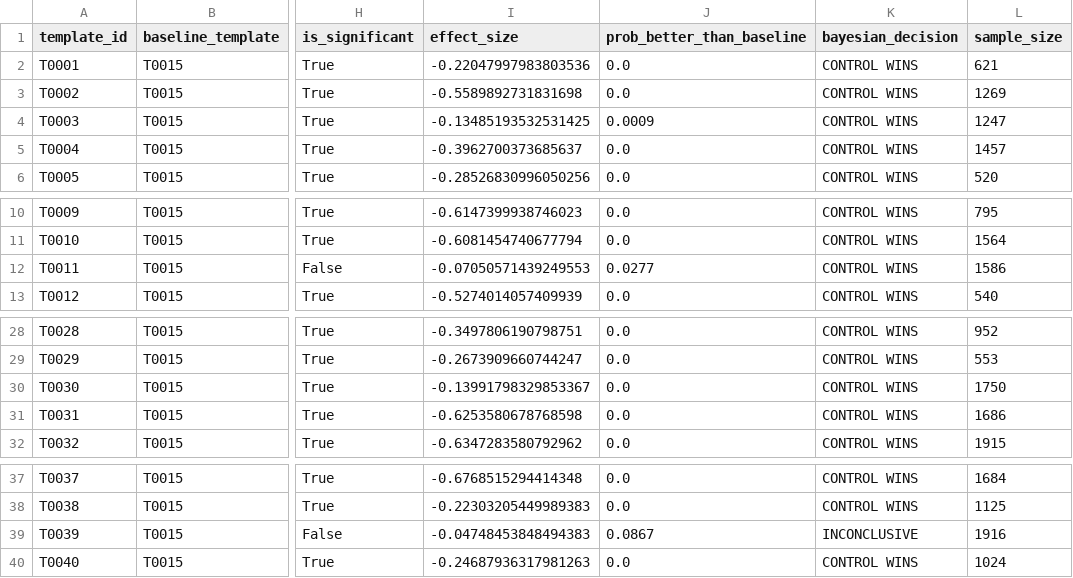
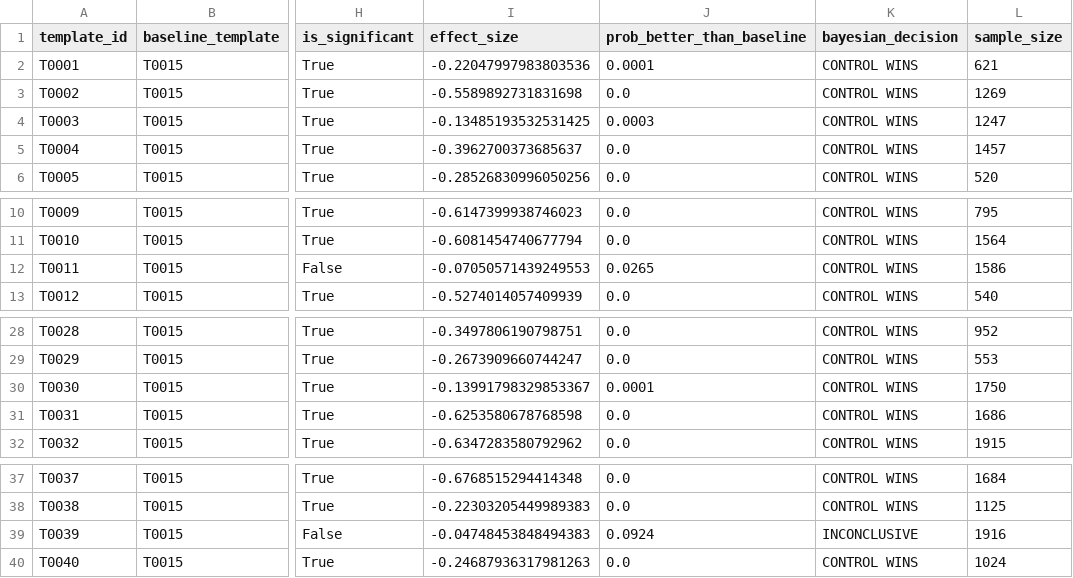
Before and after one commit to Ask-812/Aurora, a CSV file: data/output/statistical_analysis.csv, drawn as a sheet; only a part is shown, gaps mark what is left out; the diff names each change by its address in the sheet, - before the commit and + after, or states it on an @@ line.

```diff
--- a/data/output/statistical_analysis.csv
+++ b/data/output/statistical_analysis.csv
-J2 (prob_better_than_baseline): 0.0
+J2 (prob_better_than_baseline): 0.0001
-J4 (prob_better_than_baseline): 0.0009
+J4 (prob_better_than_baseline): 0.0003
-J12 (prob_better_than_baseline): 0.0277
+J12 (prob_better_than_baseline): 0.0265
-J30 (prob_better_than_baseline): 0.0
+J30 (prob_better_than_baseline): 0.0001
-J39 (prob_better_than_baseline): 0.0867
+J39 (prob_better_than_baseline): 0.0924
```
Also changed, not shown: data/output/frequency_recommendations_improved.csv, data/output/learning_delta_report.csv, 14 other files.
